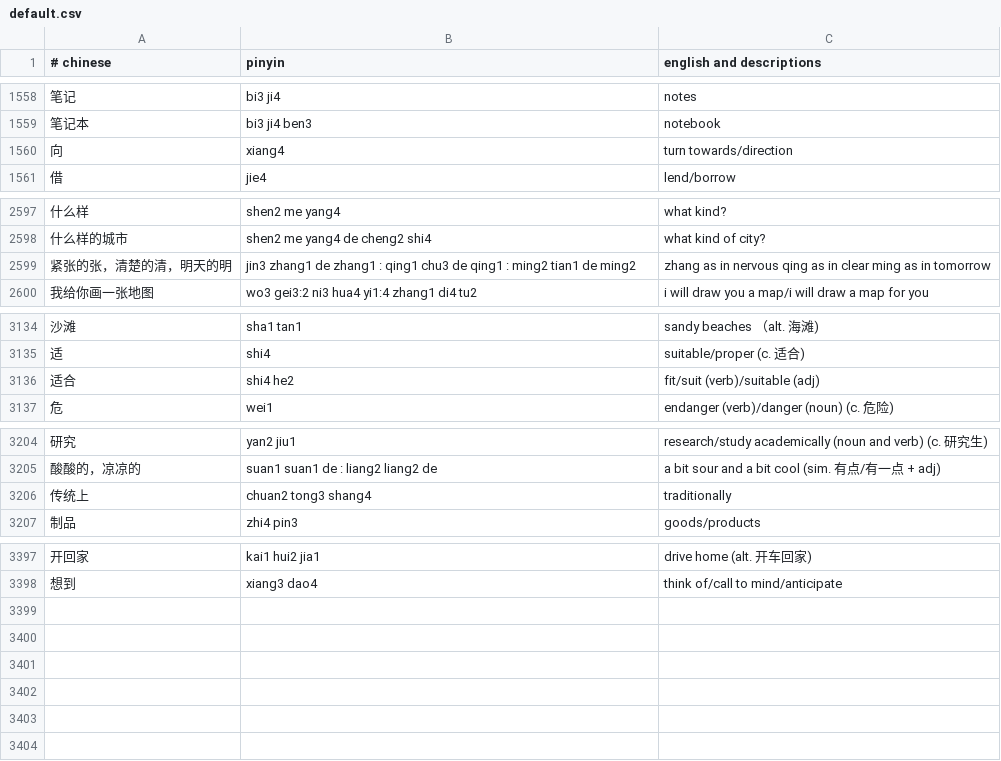
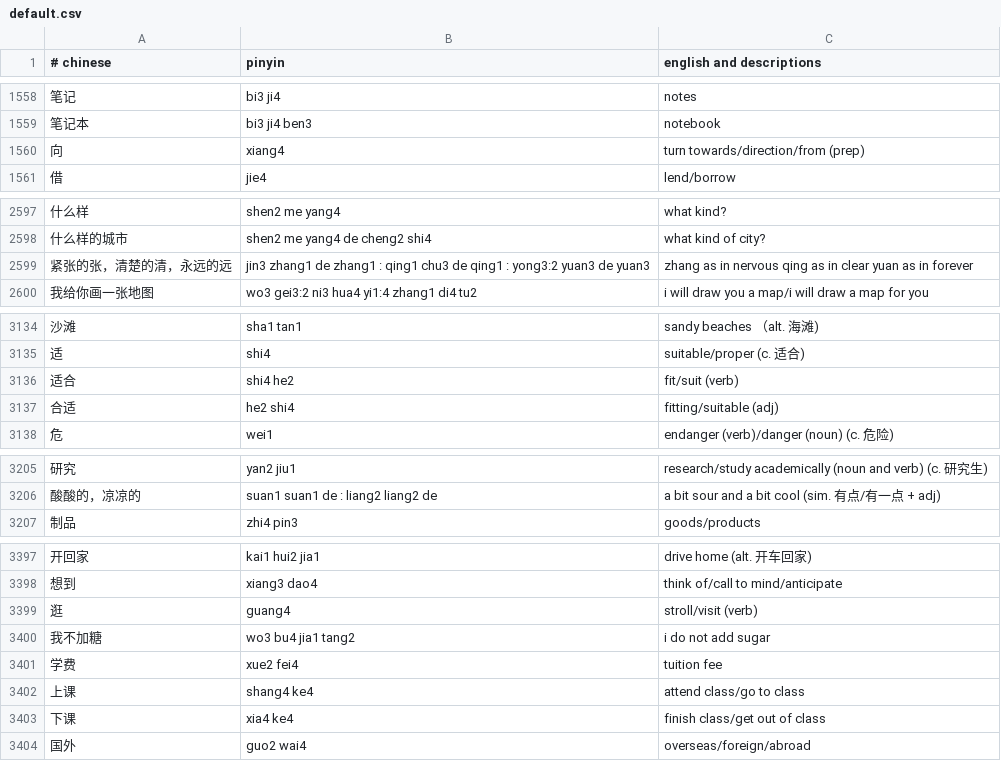
Before and after one commit to nickrusso42518/zhong, a CSV file: inputs/default.csv, drawn as a sheet; only a part is shown, gaps mark what is left out; the diff covers the shown part only.

Commit message:
words [ci skip]

```diff
--- a/inputs/default.csv
+++ b/inputs/default.csv
@@ -1559,3 +1559,3 @@
 笔记本,bi3 ji4 ben3,notebook
-向,xiang4,turn towards/direction
+向,xiang4,turn towards/direction/from (prep)
 借,jie4,lend/borrow
@@ -2598,3 +2598,3 @@
 什么样的城市,shen2 me yang4 de cheng2 shi4,what kind of city?
-紧张的张，清楚的清，明天的明,jin3 zhang1 de zhang1 : qing1 chu3 de qing1 : ming2 tian1 de ming2,zhang as in nervous qing as in clear ming as in tomorrow
+紧张的张，清楚的清，永远的远,jin3 zhang1 de zhang1 : qing1 chu3 de qing1 : yong3:2 yuan3 de yuan3,zhang as in nervous qing as in clear yuan as in forever
 我给你画一张地图,wo3 gei3:2 ni3 hua4 yi1:4 zhang1 di4 tu2,i will draw you a map/i will draw a map for you
@@ -3135,3 +3135,4 @@
 适,shi4,suitable/proper (c. 适合)
-适合,shi4 he2,fit/suit (verb)/suitable (adj)
+适合,shi4 he2,fit/suit (verb)
+合适,he2 shi4,fitting/suitable (adj)
 危,wei1,endanger (verb)/danger (noun) (c. 危险)
@@ -3205,3 +3206,2 @@
 酸酸的，凉凉的,suan1 suan1 de : liang2 liang2 de,a bit sour and a bit cool (sim. 有点/有一点 + adj)
-传统上,chuan2 tong3 shang4,traditionally
 制品,zhi4 pin3,goods/products
@@ -3398 +3398,7 @@
 想到,xiang3 dao4,think of/call to mind/anticipate
+逛,guang4,stroll/visit (verb)
+我不加糖,wo3 bu4 jia1 tang2,i do not add sugar
+学费,xue2 fei4,tuition fee
+上课,shang4 ke4,attend class/go to class
+下课,xia4 ke4,finish class/get out of class
+国外,guo2 wai4,overseas/foreign/abroad
```
Also changed, not shown: 2 edited cells elsewhere in this file.
